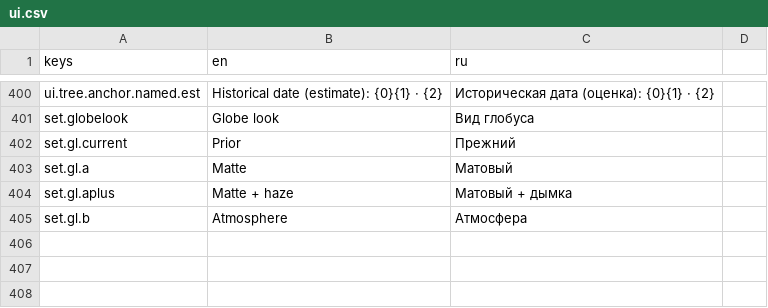
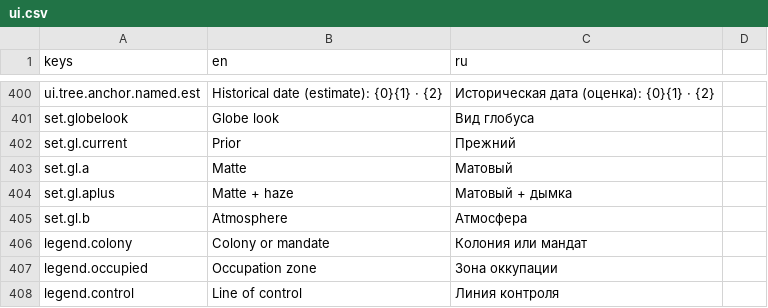
Before and after one commit to yvkalabuha/TechnoGame, a CSV file: src/Singularity.Client.Spike/locale/ui.csv, drawn as a sheet; only a part is shown, gaps mark what is left out.

```diff
--- a/src/Singularity.Client.Spike/locale/ui.csv
+++ b/src/Singularity.Client.Spike/locale/ui.csv
@@ -405 +405,4 @@ set.gl.aplus,Matte + haze,Матовый + дымка
 set.gl.b,Atmosphere,Атмосфера
+legend.colony,Colony or mandate,Колония или мандат
+legend.occupied,Occupation zone,Зона оккупации
+legend.control,Line of control,Линия контроля
```
Also changed, not shown: 11 other files.
